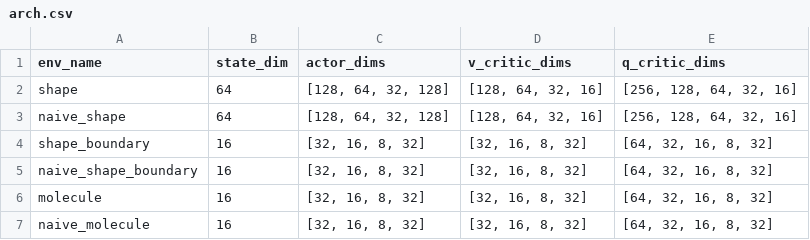
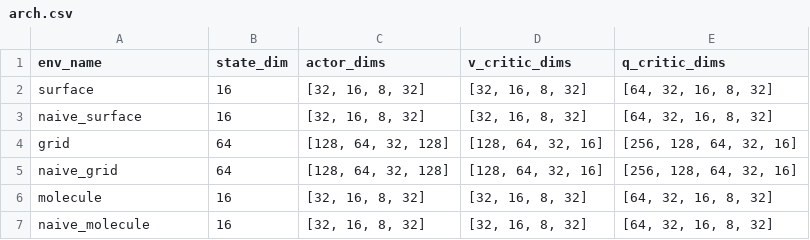
Before and after one commit to mpnguyen2/dpo, a CSV file: benchmarks/arch.csv, drawn as a sheet.

```diff
--- a/benchmarks/arch.csv
+++ b/benchmarks/arch.csv
@@ -1,6 +1,6 @@
 env_name,state_dim,actor_dims,v_critic_dims,q_critic_dims
-shape,64,"[128, 64, 32, 128]","[128, 64, 32, 16]","[256, 128, 64, 32, 16]"
-naive_shape,64,"[128, 64, 32, 128]","[128, 64, 32, 16]","[256, 128, 64, 32, 16]"
-shape_boundary,16,"[32, 16, 8, 32]","[32, 16, 8, 32]","[64, 32, 16, 8, 32]"
-naive_shape_boundary,16,"[32, 16, 8, 32]","[32, 16, 8, 32]","[64, 32, 16, 8, 32]"
+surface,16,"[32, 16, 8, 32]","[32, 16, 8, 32]","[64, 32, 16, 8, 32]"
+naive_surface,16,"[32, 16, 8, 32]","[32, 16, 8, 32]","[64, 32, 16, 8, 32]"
+grid,64,"[128, 64, 32, 128]","[128, 64, 32, 16]","[256, 128, 64, 32, 16]"
+naive_grid,64,"[128, 64, 32, 128]","[128, 64, 32, 16]","[256, 128, 64, 32, 16]"
 molecule,16,"[32, 16, 8, 32]","[32, 16, 8, 32]","[64, 32, 16, 8, 32]"
```
Also changed, not shown: arch.csv, output/benchmarks.csv, 21 other files.
